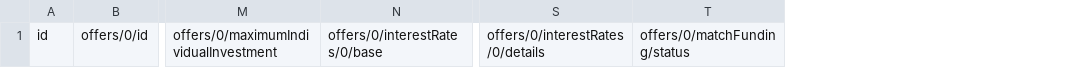
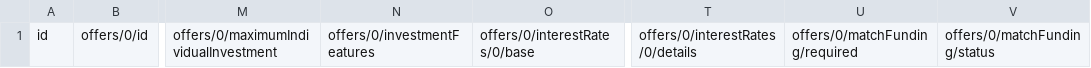
Before and after one commit to SocialEconomyDataLab/spec, a CSV file: templates/csv/offers.csv, drawn as a sheet; only a part is shown, gaps mark what is left out; the diff names each change by its address in the sheet, - before the commit and + after, or states it on an @@ line.

```diff
--- a/templates/csv/offers.csv
+++ b/templates/csv/offers.csv
+column N, row 1: offers/0/investmentFeatures
+column U, row 1: offers/0/matchFunding/required
```
Also changed, not shown: templates/csv/inv_credit.csv, templates/csv/main.csv, 6 other files.
